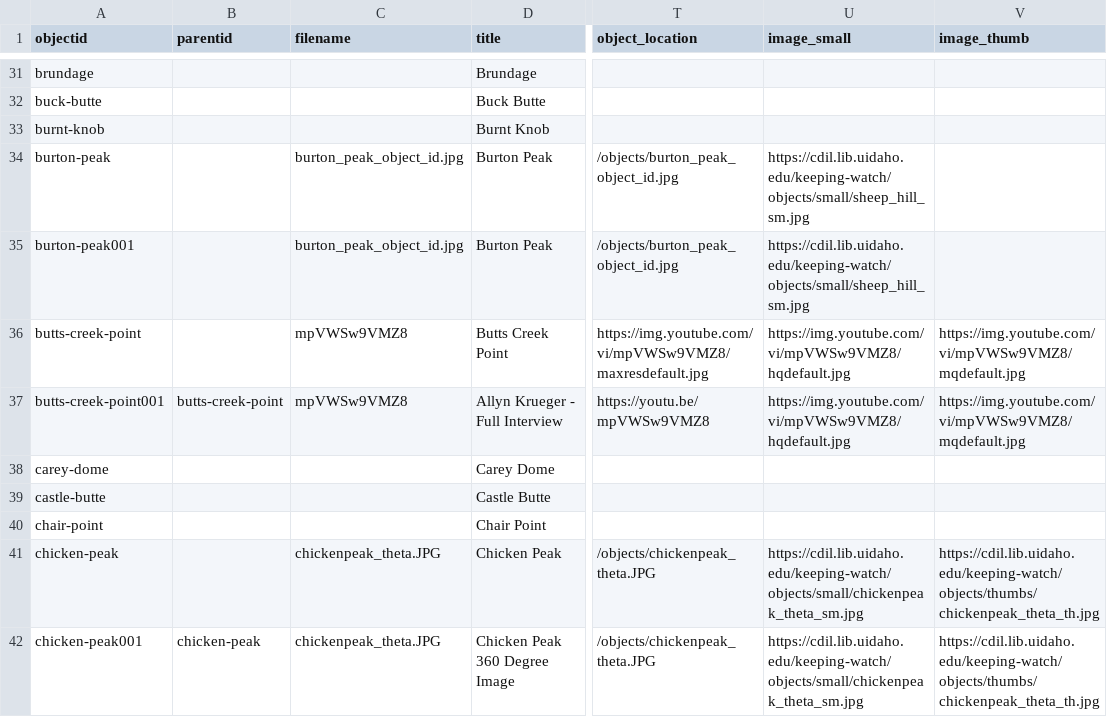
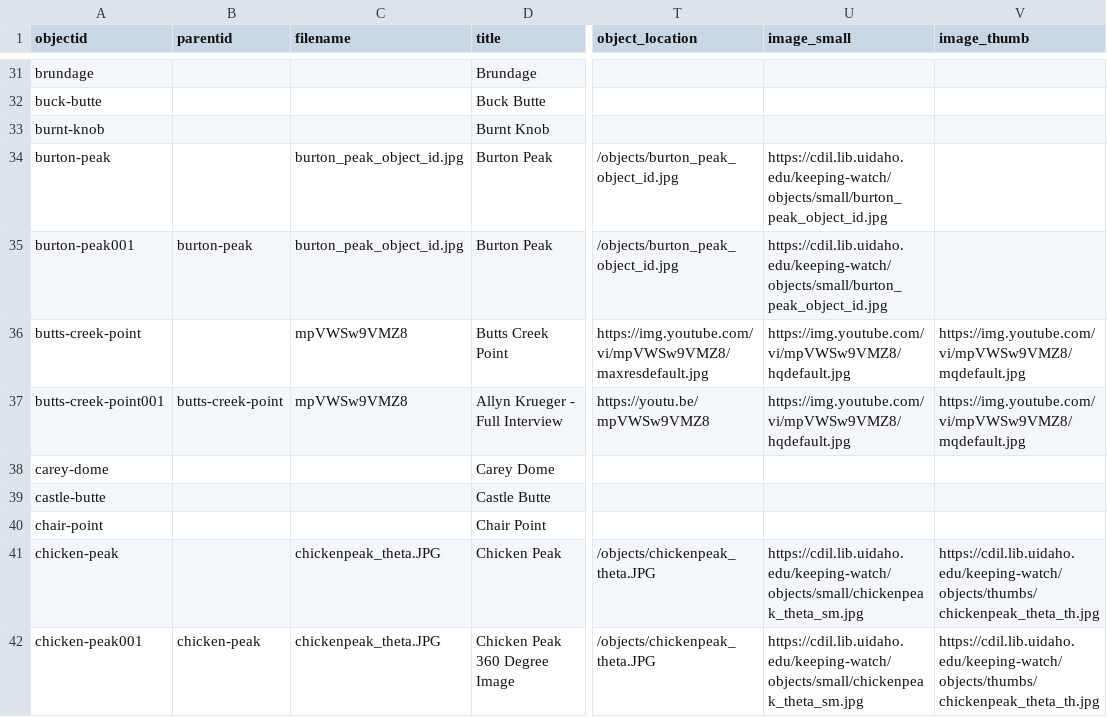
Before and after one commit to thecdil/keepingwatch, a CSV file: _data/keepingwatch.csv, drawn as a sheet; only a part is shown, gaps mark what is left out; the diff names each change by its address in the sheet, - before the commit and + after, or states it on an @@ line.

Commit message:
Updated Metadata

```diff
--- a/_data/keepingwatch.csv
+++ b/_data/keepingwatch.csv
-U34:U35 (image_small): https://cdil.lib.uidaho.edu/keeping-watch/objects/small/sheep_hill_sm.jpg
+U34:U35 (image_small): https://cdil.lib.uidaho.edu/keeping-watch/objects/small/burton_peak_object_id.jpg
-B35 (parentid): (empty)
+B35 (parentid): burton-peak
```
